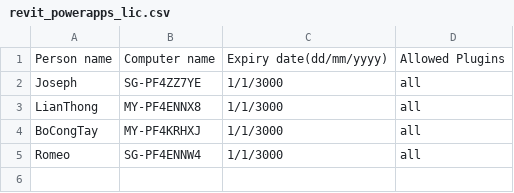
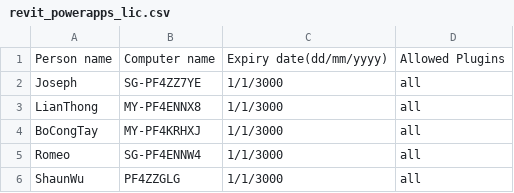
Before and after one commit to Future-Design-Studio/License, a CSV file: revit_powerapps_lic.csv, drawn as a sheet.

Commit message:
Update revit_powerapps_lic.csv
add Shaun Wu license

```diff
--- a/revit_powerapps_lic.csv
+++ b/revit_powerapps_lic.csv
@@ -5 +5,2 @@ BoCongTay,MY-PF4KRHXJ,1/1/3000,all
 Romeo,SG-PF4ENNW4,1/1/3000,all
+ShaunWu,PF4ZZGLG,1/1/3000,all
```
